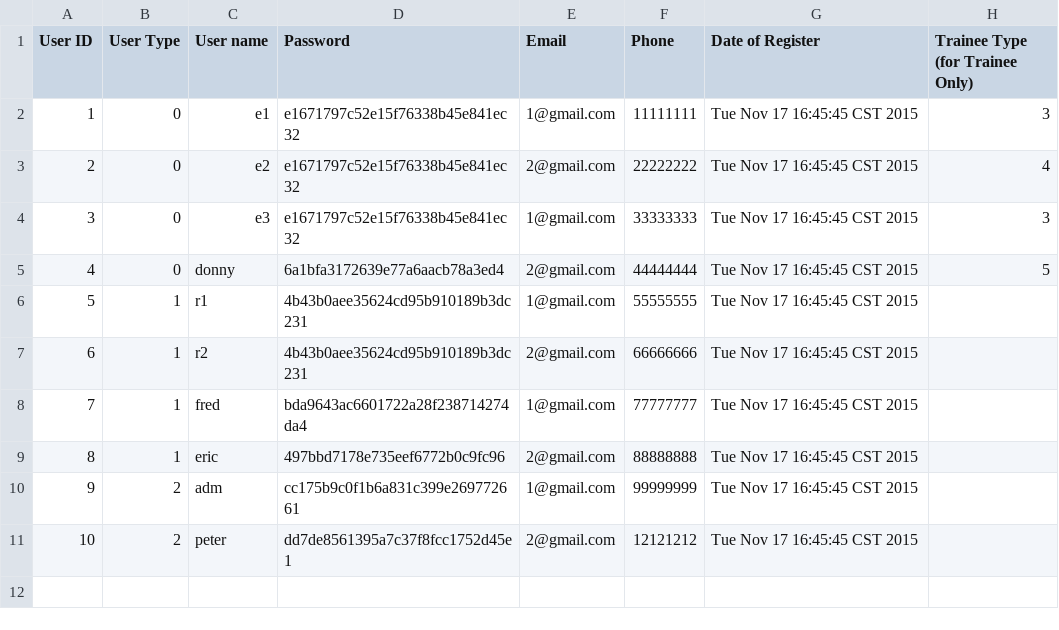
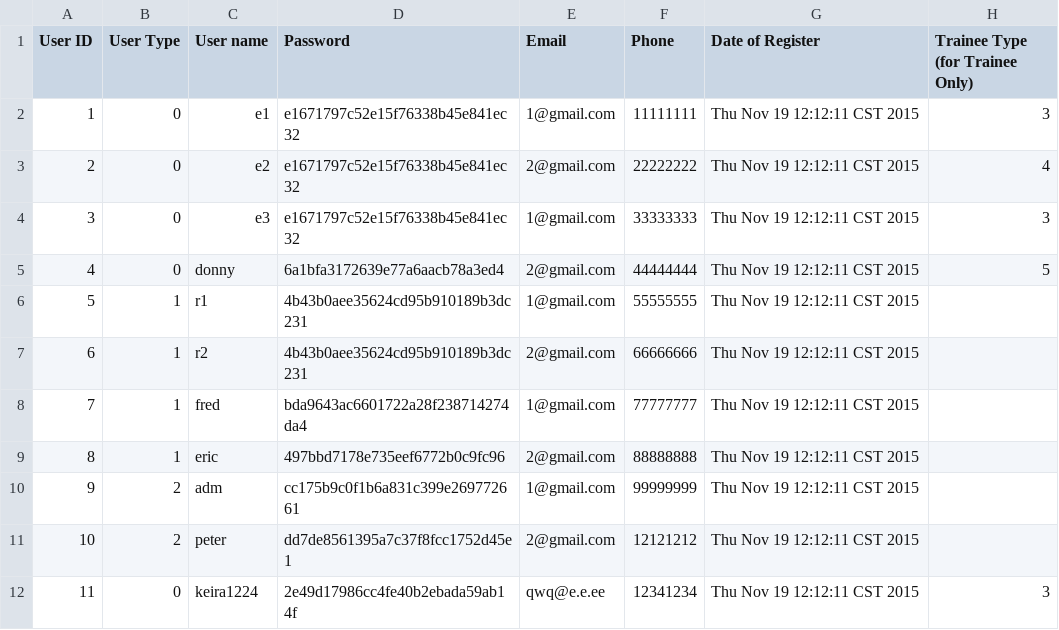
Before and after one commit to EricBBBBBBBBBBB/Project_alpha, a CSV file: Alpha_05/Users.csv, drawn as a sheet.

```diff
--- a/Alpha_05/Users.csv
+++ b/Alpha_05/Users.csv
@@ -1,11 +1,12 @@
 User ID, User Type, User name, Password, Email, Phone, Date of Register, Trainee Type (for Trainee Only)
-1,0,e1,e1671797c52e15f76338b45e841ec32,1@gmail.com,11111111,Tue Nov 17 16:45:45 CST 2015,3,
-2,0,e2,e1671797c52e15f76338b45e841ec32,2@gmail.com,22222222,Tue Nov 17 16:45:45 CST 2015,4,
-3,0,e3,e1671797c52e15f76338b45e841ec32,1@gmail.com,33333333,Tue Nov 17 16:45:45 CST 2015,3,
-4,0,donny,6a1bfa3172639e77a6aacb78a3ed4,2@gmail.com,44444444,Tue Nov 17 16:45:45 CST 2015,5,
-5,1,r1,4b43b0aee35624cd95b910189b3dc231,1@gmail.com,55555555,Tue Nov 17 16:45:45 CST 2015,
-6,1,r2,4b43b0aee35624cd95b910189b3dc231,2@gmail.com,66666666,Tue Nov 17 16:45:45 CST 2015,
-7,1,fred,bda9643ac6601722a28f238714274da4,1@gmail.com,77777777,Tue Nov 17 16:45:45 CST 2015,
-8,1,eric,497bbd7178e735eef6772b0c9fc96,2@gmail.com,88888888,Tue Nov 17 16:45:45 CST 2015,
-9,2,adm,cc175b9c0f1b6a831c399e269772661,1@gmail.com,99999999,Tue Nov 17 16:45:45 CST 2015,
-10,2,peter,dd7de8561395a7c37f8fcc1752d45e1,2@gmail.com,12121212,Tue Nov 17 16:45:45 CST 2015,
+1,0,e1,e1671797c52e15f76338b45e841ec32,1@gmail.com,11111111,Thu Nov 19 12:12:11 CST 2015,3,
+2,0,e2,e1671797c52e15f76338b45e841ec32,2@gmail.com,22222222,Thu Nov 19 12:12:11 CST 2015,4,
+3,0,e3,e1671797c52e15f76338b45e841ec32,1@gmail.com,33333333,Thu Nov 19 12:12:11 CST 2015,3,
+4,0,donny,6a1bfa3172639e77a6aacb78a3ed4,2@gmail.com,44444444,Thu Nov 19 12:12:11 CST 2015,5,
+5,1,r1,4b43b0aee35624cd95b910189b3dc231,1@gmail.com,55555555,Thu Nov 19 12:12:11 CST 2015,
+6,1,r2,4b43b0aee35624cd95b910189b3dc231,2@gmail.com,66666666,Thu Nov 19 12:12:11 CST 2015,
+7,1,fred,bda9643ac6601722a28f238714274da4,1@gmail.com,77777777,Thu Nov 19 12:12:11 CST 2015,
+8,1,eric,497bbd7178e735eef6772b0c9fc96,2@gmail.com,88888888,Thu Nov 19 12:12:11 CST 2015,
+9,2,adm,cc175b9c0f1b6a831c399e269772661,1@gmail.com,99999999,Thu Nov 19 12:12:11 CST 2015,
+10,2,peter,dd7de8561395a7c37f8fcc1752d45e1,2@gmail.com,12121212,Thu Nov 19 12:12:11 CST 2015,
+11,0,keira1224,2e49d17986cc4fe40b2ebada59ab14f,qwq@e.e.ee,12341234,Thu Nov 19 12:12:11 CST 2015,3,
```
Also changed, not shown: Alpha_05/Courses.csv, Alpha_05/Courses_BackUp.csv, 14 other files.
